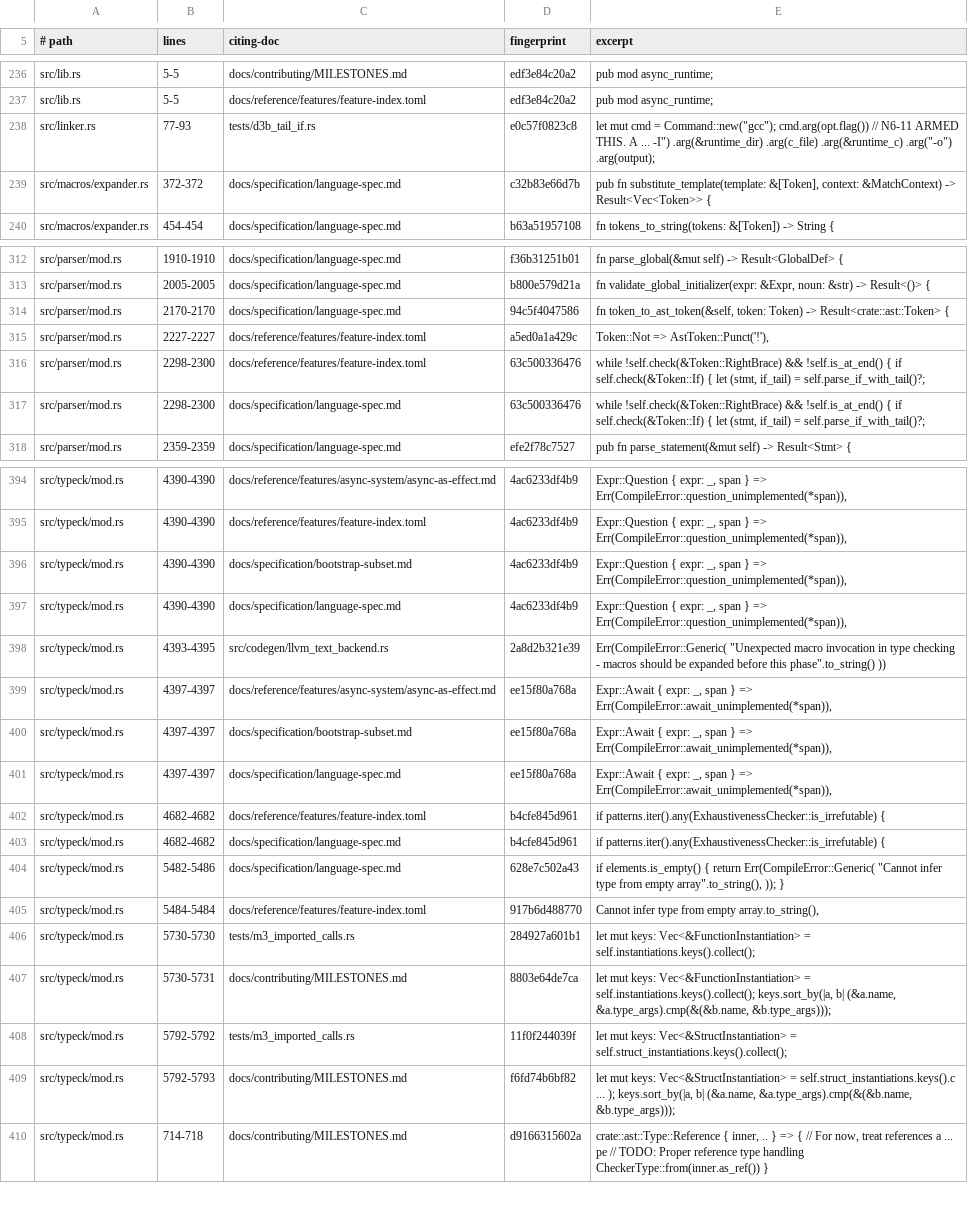
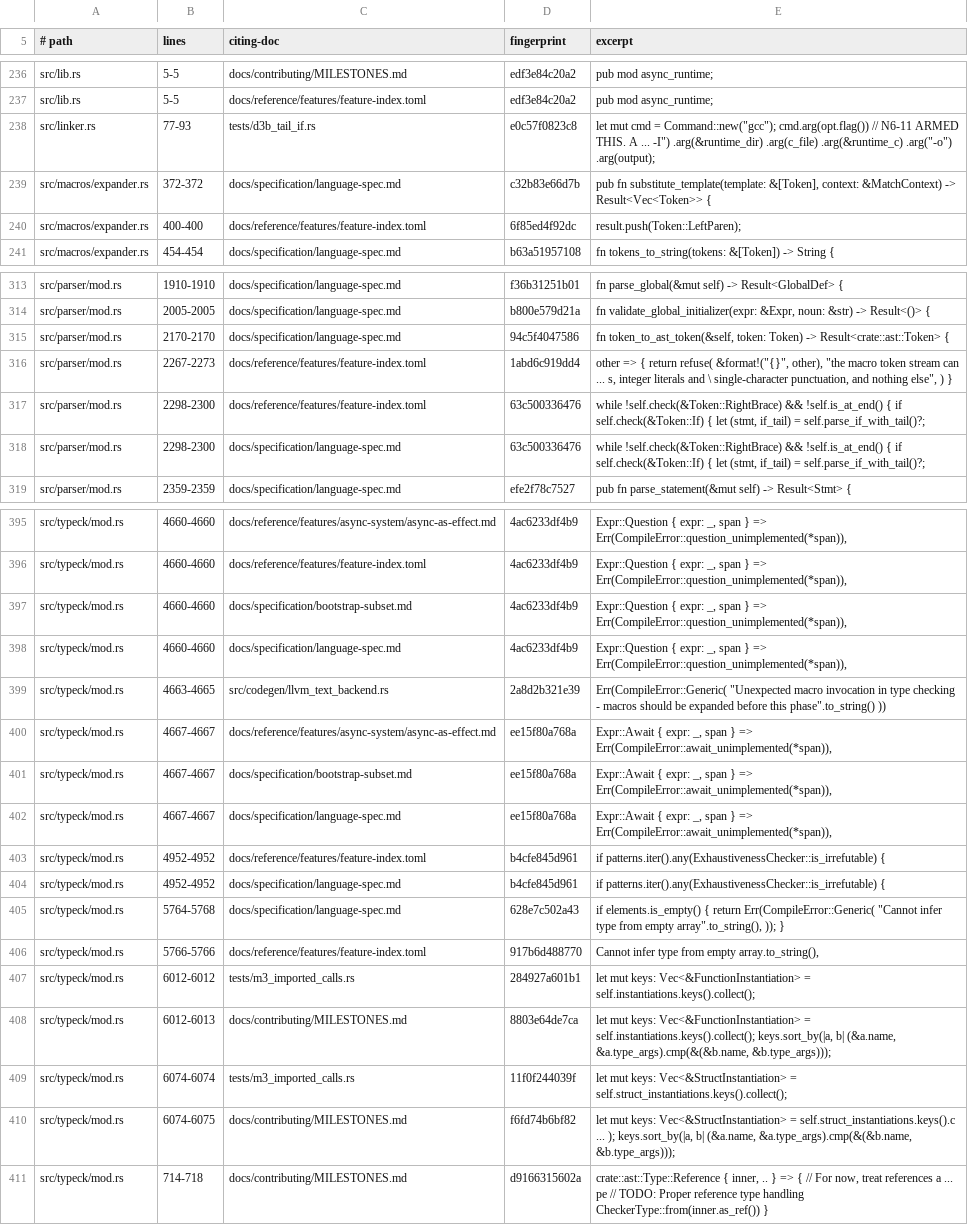
Before and after one commit to labforadvancedstudy/palladium-a, a TSV file: docs/citation-pins.tsv, drawn as a sheet; only a part is shown, gaps mark what is left out; addresses are those after the commit; the diff covers the shown part only; the diff names each change by its address in the sheet, - before the commit and + after, or states it on an @@ line.

```diff
--- a/docs/citation-pins.tsv
+++ b/docs/citation-pins.tsv
+row 240: src/macros/expander.rs | 400-400 | docs/reference/features/feature-index.toml | 6f85ed4f92dc | result.push(Token::LeftParen);
-B316 (lines): 2227-2227
+B316 (lines): 2267-2273
-D316 (fingerprint): a5ed0a1a429c
+D316 (fingerprint): 1abd6c919dd4
-E316 (excerpt): Token::Not => AstToken::Punct('!'),
+E316 (excerpt): other => { return refuse( &format!("{}", other), "the macro token stream can ... s, integer literals and \ single-character punctuation, and nothing else", ) }
-B395:B398 (lines): 4390-4390
+B395:B398 (lines): 4660-4660
-B399 (lines): 4393-4395
+B399 (lines): 4663-4665
-B400:B402 (lines): 4397-4397
+B400:B402 (lines): 4667-4667
-B403:B404 (lines): 4682-4682
+B403:B404 (lines): 4952-4952
-B405 (lines): 5482-5486
+B405 (lines): 5764-5768
-B406 (lines): 5484-5484
+B406 (lines): 5766-5766
-B407 (lines): 5730-5730
+B407 (lines): 6012-6012
-B408 (lines): 5730-5731
+B408 (lines): 6012-6013
-B409 (lines): 5792-5792
+B409 (lines): 6074-6074
-B410 (lines): 5792-5793
+B410 (lines): 6074-6075
```
Also changed, not shown: 65 edited cells elsewhere in this file, 37 other files.
